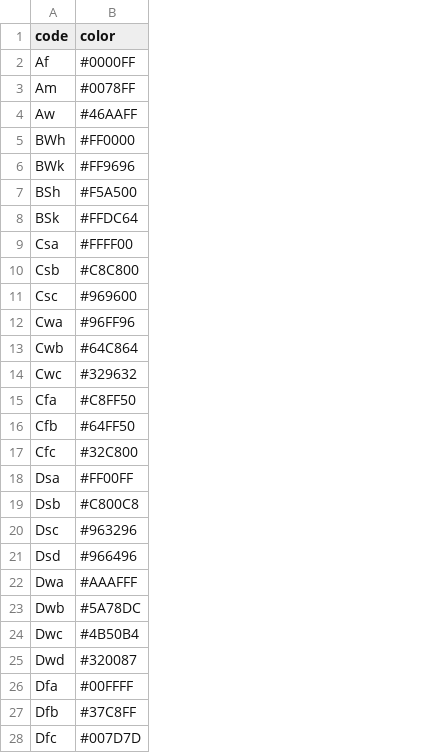
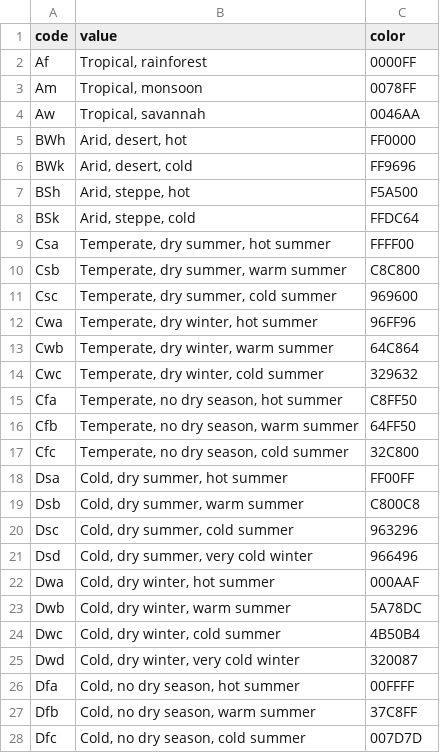
Before and after one commit to zoometh/neonet, a TSV file: inst/extdata/koppen.tsv, drawn as a sheet; only a part is shown; addresses are those after the commit; the diff covers the shown part only; the diff names each change by its address in the sheet, - before the commit and + after, or states it on an @@ line.

Commit message:
koppen

```diff
--- a/inst/extdata/koppen.tsv
+++ b/inst/extdata/koppen.tsv
+column B (value), rows 2-28: Tropical, rainforest | Tropical, monsoon | Tropical, savannah | Arid, desert, hot | Arid, desert, cold | Arid, steppe, hot | Arid, steppe, cold | Temperate, dry summer, hot summer | Temperate, dry summer, warm summer | Temperate, dry summer, cold summer | Temperate, dry winter, hot summer | Temperate, dry winter, warm summer | Temperate, dry winter, cold summer | Temperate, no dry season, hot summer | Temperate, no dry season, warm summer | Temperate, no dry season, cold summer | Cold, dry summer, hot summer | Cold, dry summer, warm summer | Cold, dry summer, cold summer | Cold, dry summer, very cold winter | Cold, dry winter, hot summer | Cold, dry winter, warm summer | Cold, dry winter, cold summer | Cold, dry winter, very cold winter | Cold, no dry season, hot summer | Cold, no dry season, warm summer | Cold, no dry season, cold summer
-C2 (color): #0000FF
+C2 (color): 0000FF
-C3 (color): #0078FF
+C3 (color): 0078FF
-C4 (color): #46AAFF
+C4 (color): 0046AA
-C5 (color): #FF0000
+C5 (color): FF0000
-C6 (color): #FF9696
+C6 (color): FF9696
-C7 (color): #F5A500
+C7 (color): F5A500
-C8 (color): #FFDC64
+C8 (color): FFDC64
-C9 (color): #FFFF00
+C9 (color): FFFF00
-C10 (color): #C8C800
+C10 (color): C8C800
-C11 (color): #969600
+C11 (color): 969600
-C12 (color): #96FF96
+C12 (color): 96FF96
-C13 (color): #64C864
+C13 (color): 64C864
-C14 (color): #329632
+C14 (color): 329632
-C15 (color): #C8FF50
+C15 (color): C8FF50
-C16 (color): #64FF50
+C16 (color): 64FF50
-C17 (color): #32C800
+C17 (color): 32C800
-C18 (color): #FF00FF
+C18 (color): FF00FF
-C19 (color): #C800C8
+C19 (color): C800C8
-C20 (color): #963296
+C20 (color): 963296
-C21 (color): #966496
+C21 (color): 966496
-C22 (color): #AAAFFF
+C22 (color): 000AAF
-C23 (color): #5A78DC
+C23 (color): 5A78DC
-C24 (color): #4B50B4
+C24 (color): 4B50B4
-C25 (color): #320087
+C25 (color): 320087
-C26 (color): #00FFFF
+C26 (color): 00FFFF
-C27 (color): #37C8FF
+C27 (color): 37C8FF
-C28 (color): #007D7D
+C28 (color): 007D7D
```
Also changed, not shown: 3 edited cells elsewhere in this file, 1 other file.
